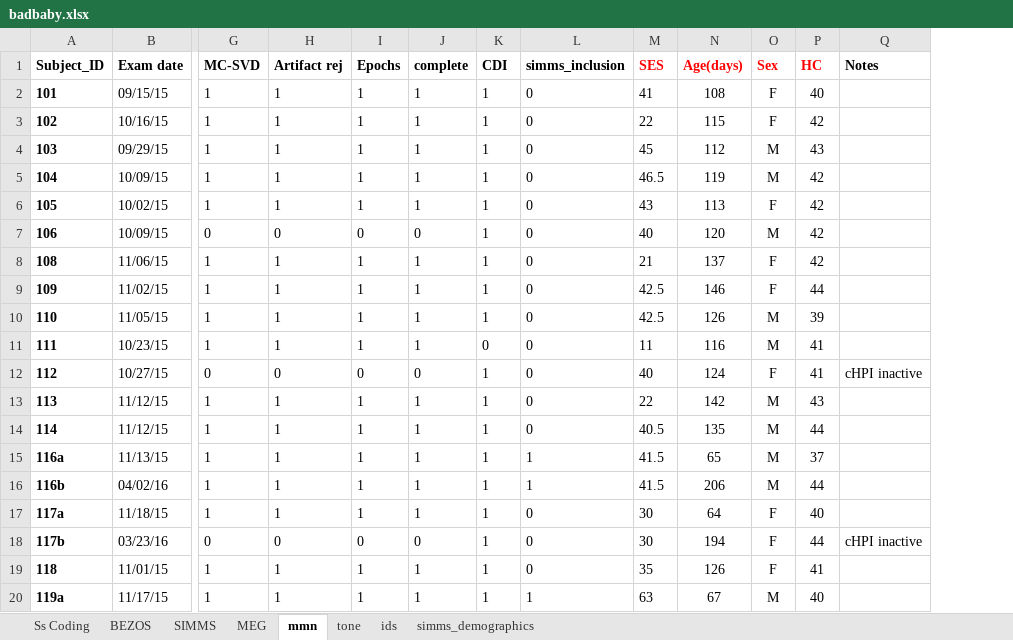
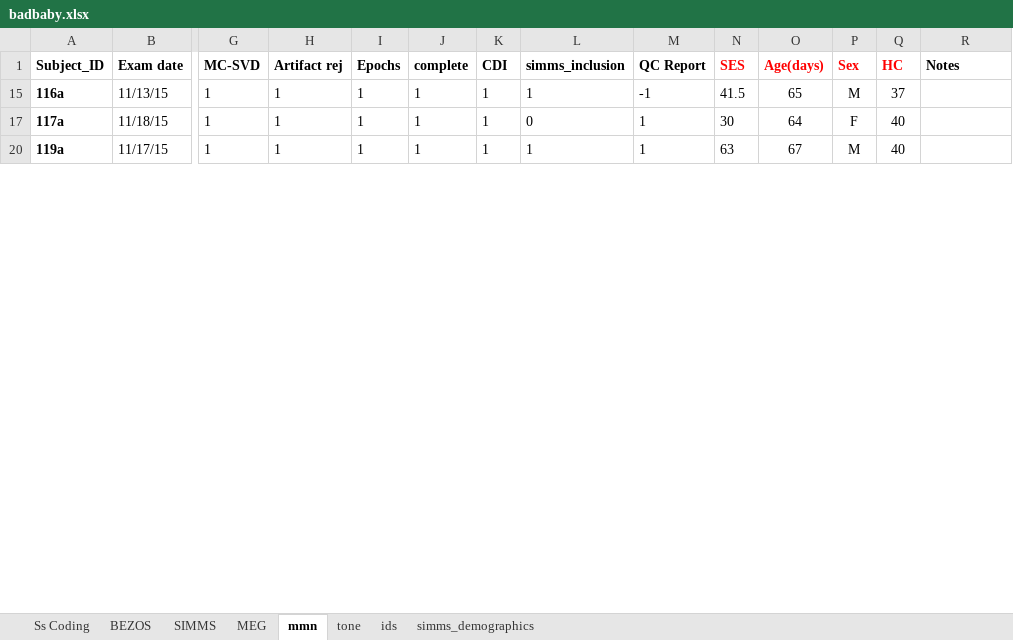
Before and after one commit to pettetmw/badbaby, an Excel workbook: badbaby/static/badbaby.xlsx, sheet mmn, drawn as a sheet; only a part is shown, gaps mark what is left out; values as stored, in another font and other column widths than the file's, no borders; charts and pictures not drawn; removed rows and columns are numbered as before the commit, all else as after; rows hold the shown columns only; the diff covers the shown part only; the diff names each change by its address in the sheet, - before the commit and + after, or states it on an @@ line.

```diff
--- a/badbaby/static/badbaby.xlsx (sheet mmn)
+++ b/badbaby/static/badbaby.xlsx (sheet mmn)
+column M (QC Report), rows 15-20: -1 | 1 | 1
-row 2: 101 | 09/15/15 | 1 | 1 | 1 | 1 | 1 | 0 | 41 | 108 | F | 40
-row 3: 102 | 10/16/15 | 1 | 1 | 1 | 1 | 1 | 0 | 22 | 115 | F | 42
-row 4: 103 | 09/29/15 | 1 | 1 | 1 | 1 | 1 | 0 | 45 | 112 | M | 43
-row 5: 104 | 10/09/15 | 1 | 1 | 1 | 1 | 1 | 0 | 46.5 | 119 | M | 42
-row 6: 105 | 10/02/15 | 1 | 1 | 1 | 1 | 1 | 0 | 43 | 113 | F | 42
-row 7: 106 | 10/09/15 | 0 | 0 | 0 | 0 | 1 | 0 | 40 | 120 | M | 42
-row 8: 108 | 11/06/15 | 1 | 1 | 1 | 1 | 1 | 0 | 21 | 137 | F | 42
-row 9: 109 | 11/02/15 | 1 | 1 | 1 | 1 | 1 | 0 | 42.5 | 146 | F | 44
-row 10: 110 | 11/05/15 | 1 | 1 | 1 | 1 | 1 | 0 | 42.5 | 126 | M | 39
-row 11: 111 | 10/23/15 | 1 | 1 | 1 | 1 | 0 | 0 | 11 | 116 | M | 41
-row 12: 112 | 10/27/15 | 0 | 0 | 0 | 0 | 1 | 0 | 40 | 124 | F | 41 | cHPI inactive
-row 13: 113 | 11/12/15 | 1 | 1 | 1 | 1 | 1 | 0 | 22 | 142 | M | 43
-row 14: 114 | 11/12/15 | 1 | 1 | 1 | 1 | 1 | 0 | 40.5 | 135 | M | 44
-row 16: 116b | 04/02/16 | 1 | 1 | 1 | 1 | 1 | 1 | 41.5 | 206 | M | 44
-row 18: 117b | 03/23/16 | 0 | 0 | 0 | 0 | 1 | 0 | 30 | 194 | F | 44 | cHPI inactive
-row 19: 118 | 11/01/15 | 1 | 1 | 1 | 1 | 1 | 0 | 35 | 126 | F | 41
```
Also changed, not shown: 68 removed rows elsewhere in this sheet, hidden cells, 4 other files.
